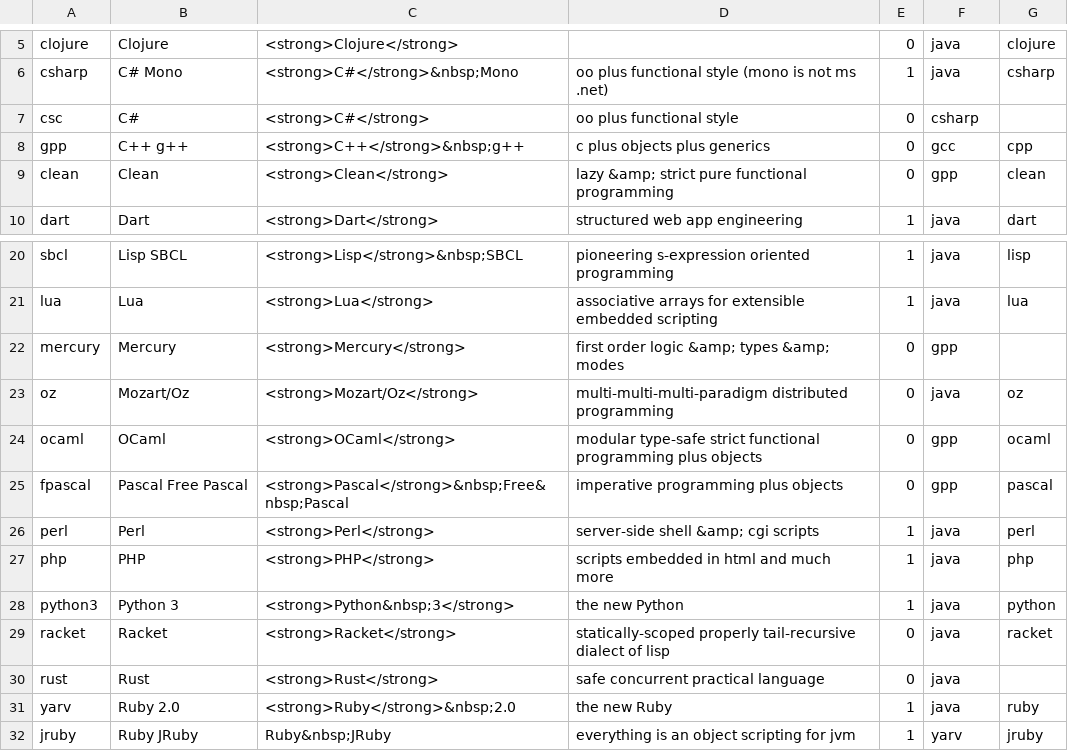
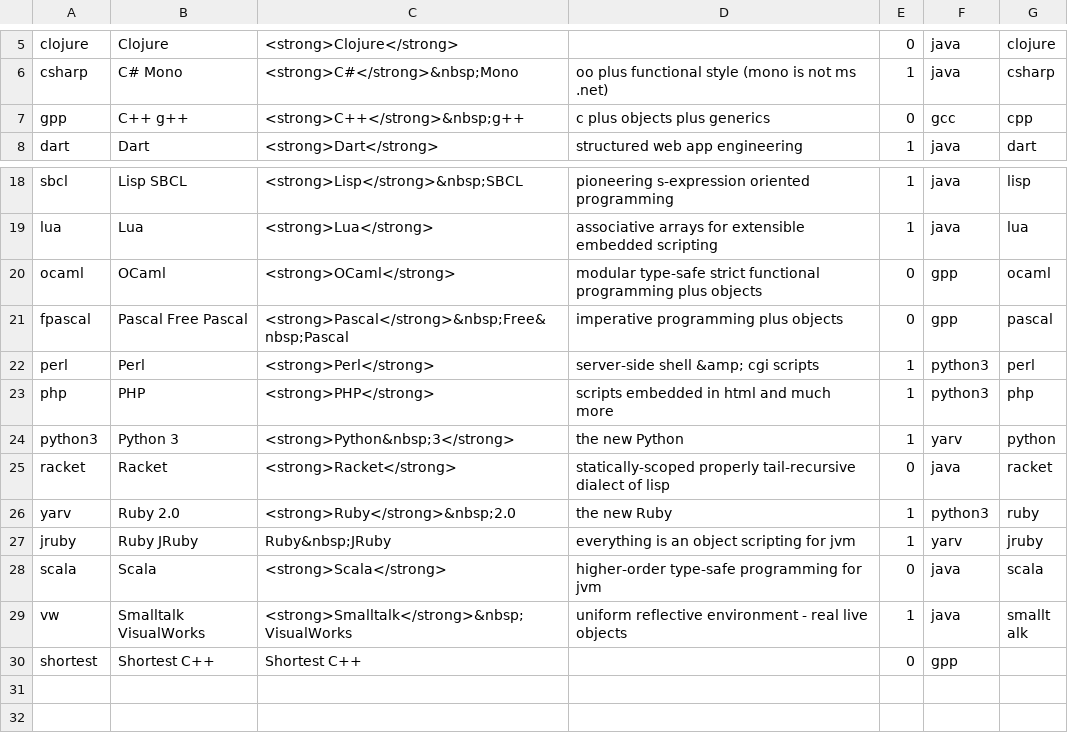
Before and after one commit to Dundee/benchmarksgame, a CSV file: website/desc/lang.csv, drawn as a sheet; only a part is shown, gaps mark what is left out; the shorter side is filled out with more unchanged rows.

Commit message:
*** empty log message ***

```diff
--- a/website/desc/lang.csv
+++ b/website/desc/lang.csv
@@ -6,5 +6,3 @@ clojure,Clojure,<strong>Clojure</strong>,,0,java,clojure,
 csharp,C# Mono,<strong>C#</strong>&nbsp;Mono,oo plus functional style (mono is not ms .net),1,java,csharp,
-csc,C#,<strong>C#</strong>,oo plus functional style,0,csharp,,
 gpp,C++ g++,<strong>C++</strong>&nbsp;g++,c plus objects plus generics,0,gcc,cpp,
-clean,Clean,<strong>Clean</strong>,lazy &amp; strict pure functional programming,0,gpp,clean,
 dart,Dart,<strong>Dart</strong>,structured web app engineering,1,java,dart,
@@ -21,12 +19,9 @@ sbcl,Lisp SBCL,<strong>Lisp</strong>&nbsp;SBCL,pioneering s-expression oriented
 lua,Lua,<strong>Lua</strong>,associative arrays for extensible embedded scripting,1,java,lua,
-mercury,Mercury,<strong>Mercury</strong>,first order logic &amp; types &amp; modes,0,gpp,,
-oz,Mozart/Oz,<strong>Mozart/Oz</strong>,multi-multi-multi-paradigm distributed programming,0,java,oz,
 ocaml,OCaml,<strong>OCaml</strong>,modular type-safe strict functional programming plus objects,0,gpp,ocaml,
 fpascal,Pascal Free Pascal,<strong>Pascal</strong>&nbsp;Free&nbsp;Pascal,imperative programming plus objects,0,gpp,pascal,
-perl,Perl,<strong>Perl</strong>,server-side shell &amp; cgi scripts,1,java,perl,
-php,PHP,<strong>PHP</strong>,scripts embedded in html and much more,1,java,php,
-python3,Python 3,<strong>Python&nbsp;3</strong>,the new Python,1,java,python,
+perl,Perl,<strong>Perl</strong>,server-side shell &amp; cgi scripts,1,python3,perl,
+php,PHP,<strong>PHP</strong>,scripts embedded in html and much more,1,python3,php,
+python3,Python 3,<strong>Python&nbsp;3</strong>,the new Python,1,yarv,python,
 racket,Racket,<strong>Racket</strong>,statically-scoped properly tail-recursive dialect of lisp,0,java,racket,
-rust,Rust,<strong>Rust</strong>,safe concurrent practical language,0,java,,
-yarv,Ruby 2.0,<strong>Ruby</strong>&nbsp;2.0,the new Ruby,1,java,ruby,
+yarv,Ruby 2.0,<strong>Ruby</strong>&nbsp;2.0,the new Ruby,1,python3,ruby,
 jruby,Ruby JRuby,Ruby&nbsp;JRuby,everything is an object scripting for jvm,1,yarv,jruby,
```
